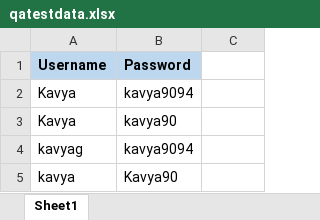
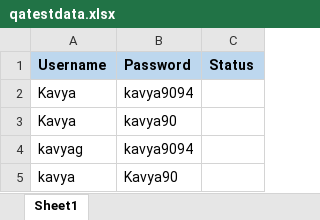
Before and after one commit to KavyaGirish/qabible, an Excel workbook: qabible-test/target/test-classes/qatestdata.xlsx, sheet Sheet1, drawn as a sheet; values as stored, in another font and other column widths than the file's, no borders; the diff names each change by its address in the sheet, - before the commit and + after, or states it on an @@ line.

```diff
--- a/qabible-test/target/test-classes/qatestdata.xlsx (sheet Sheet1)
+++ b/qabible-test/target/test-classes/qatestdata.xlsx (sheet Sheet1)
-C1: (empty)
+C1: Status
-C1 fill: none
+C1 fill: #BDD7EE
```
Also changed, not shown: 24 other files.
